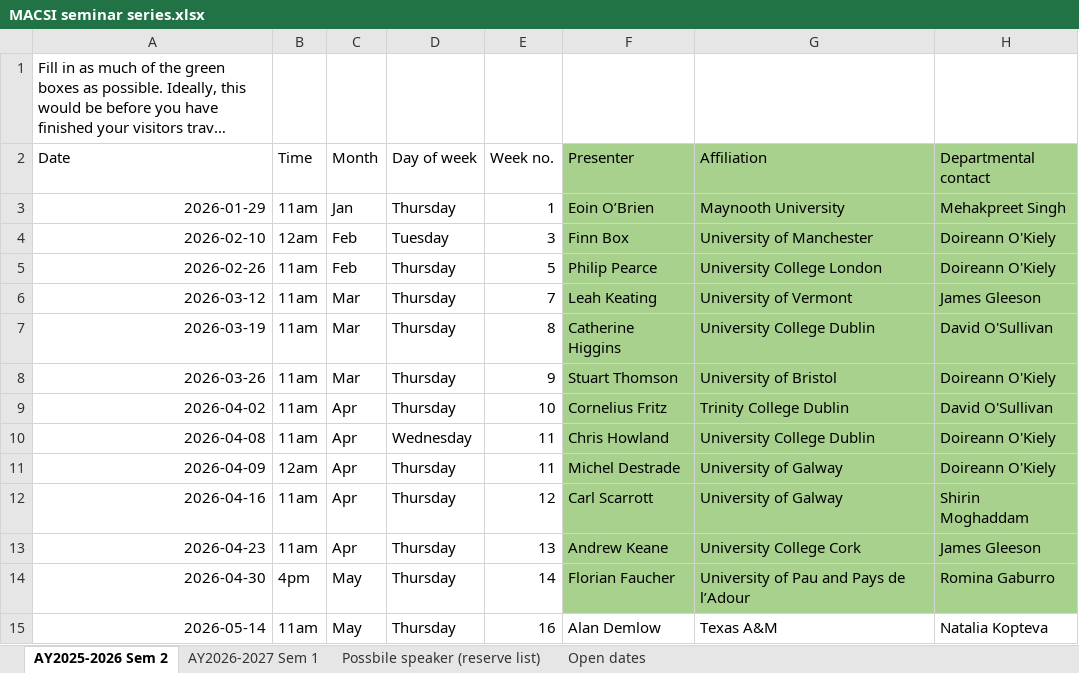
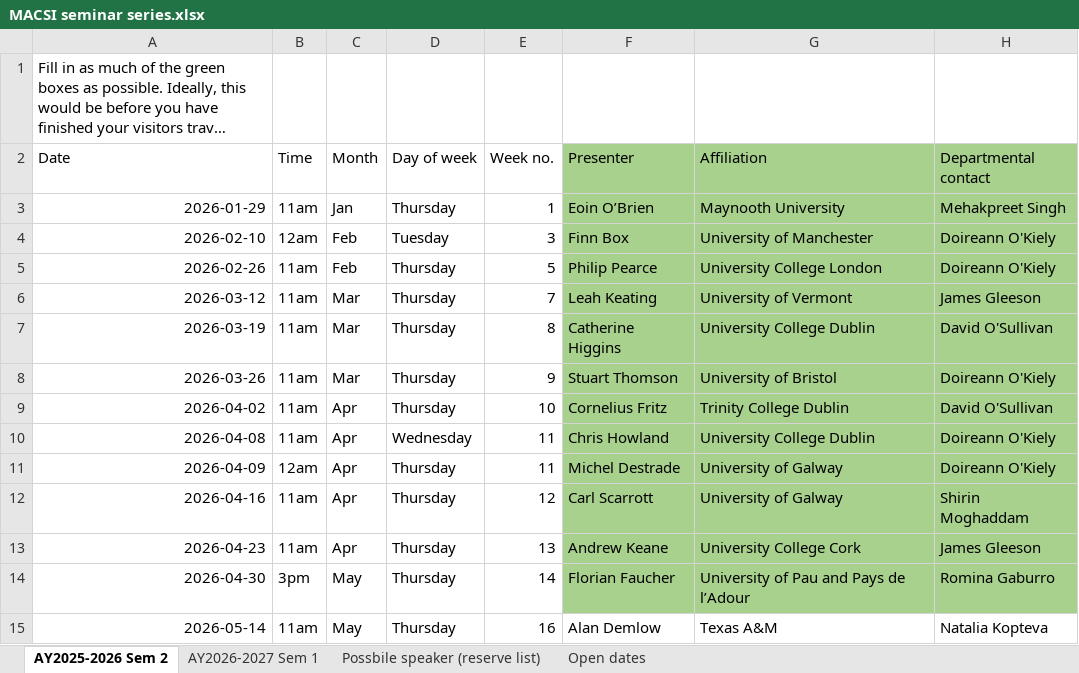
Before and after one commit to macsi-seminars/macsi-seminars.github.io, an Excel workbook: data/MACSI seminar series.xlsx, sheet AY2025-2026 Sem 2, drawn as a sheet; only a part is shown; long unchanged cells end in …; values as stored, in another font and other column widths than the file's, no borders; the diff names each change by its address in the sheet, - before the commit and + after, or states it on an @@ line.

Commit message:
updated time

```diff
--- a/data/MACSI seminar series.xlsx (sheet AY2025-2026 Sem 2)
+++ b/data/MACSI seminar series.xlsx (sheet AY2025-2026 Sem 2)
-B14 (Time): 4pm
+B14 (Time): 3pm
```
